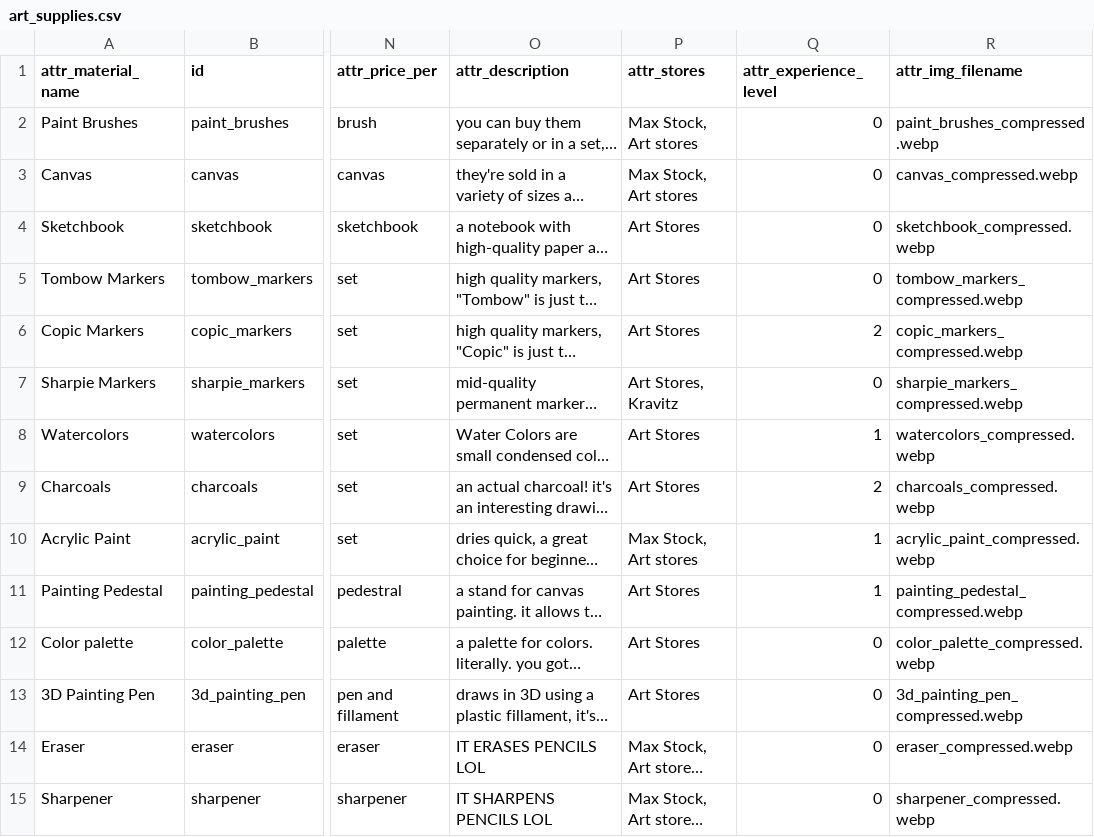
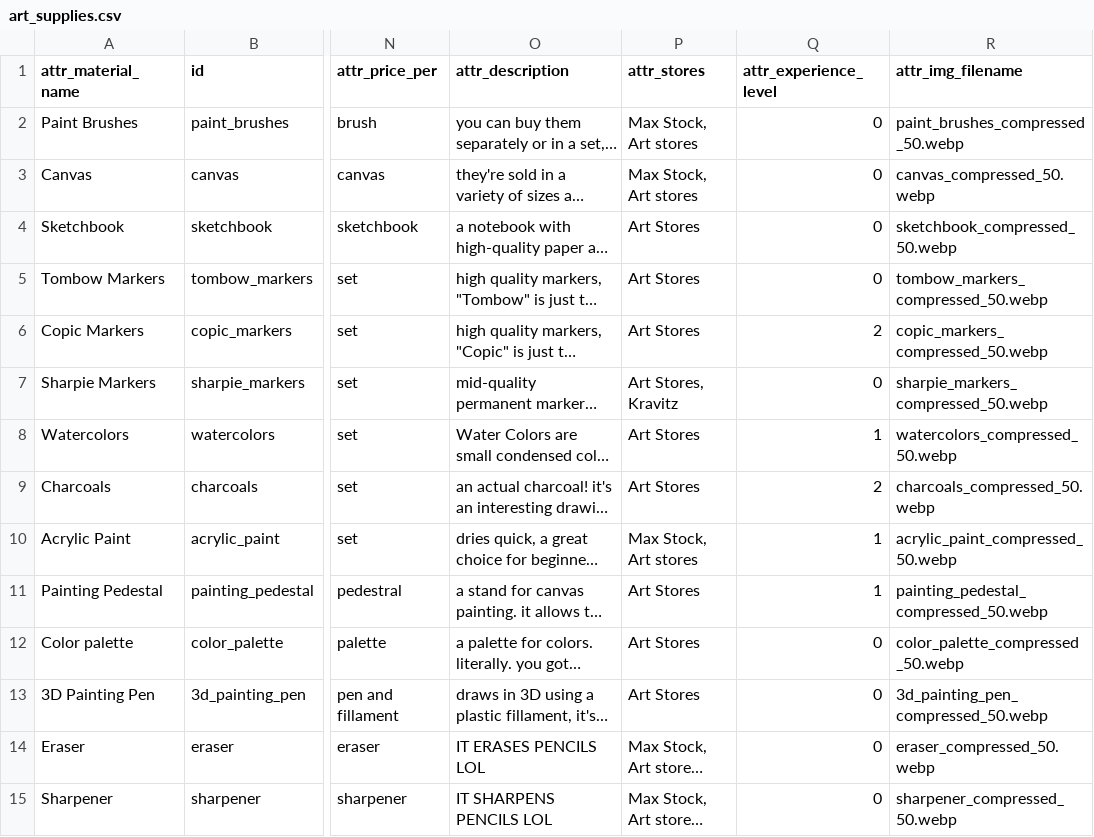
Before and after one commit to evoosa/i_need_art_supplies_help, a CSV file: backend/art_supplies/art_supplies.csv, drawn as a sheet; only a part is shown, gaps mark what is left out; long unchanged cells end in …; the diff covers the shown part only; the diff names each change by its address in the sheet, - before the commit and + after, or states it on an @@ line.

Commit message:
made the images smaller

```diff
--- a/backend/art_supplies/art_supplies.csv
+++ b/backend/art_supplies/art_supplies.csv
-R2 (attr_img_filename): paint_brushes_compressed.webp
+R2 (attr_img_filename): paint_brushes_compressed_50.webp
-R3 (attr_img_filename): canvas_compressed.webp
+R3 (attr_img_filename): canvas_compressed_50.webp
-R4 (attr_img_filename): sketchbook_compressed.webp
+R4 (attr_img_filename): sketchbook_compressed_50.webp
-R5 (attr_img_filename): tombow_markers_compressed.webp
+R5 (attr_img_filename): tombow_markers_compressed_50.webp
-R6 (attr_img_filename): copic_markers_compressed.webp
+R6 (attr_img_filename): copic_markers_compressed_50.webp
-R7 (attr_img_filename): sharpie_markers_compressed.webp
+R7 (attr_img_filename): sharpie_markers_compressed_50.webp
-R8 (attr_img_filename): watercolors_compressed.webp
+R8 (attr_img_filename): watercolors_compressed_50.webp
-R9 (attr_img_filename): charcoals_compressed.webp
+R9 (attr_img_filename): charcoals_compressed_50.webp
-R10 (attr_img_filename): acrylic_paint_compressed.webp
+R10 (attr_img_filename): acrylic_paint_compressed_50.webp
-R11 (attr_img_filename): painting_pedestal_compressed.webp
+R11 (attr_img_filename): painting_pedestal_compressed_50.webp
-R12 (attr_img_filename): color_palette_compressed.webp
+R12 (attr_img_filename): color_palette_compressed_50.webp
-R13 (attr_img_filename): 3d_painting_pen_compressed.webp
+R13 (attr_img_filename): 3d_painting_pen_compressed_50.webp
-R14 (attr_img_filename): eraser_compressed.webp
+R14 (attr_img_filename): eraser_compressed_50.webp
-R15 (attr_img_filename): sharpener_compressed.webp
+R15 (attr_img_filename): sharpener_compressed_50.webp
```
Also changed, not shown: 20 edited cells elsewhere in this file.
